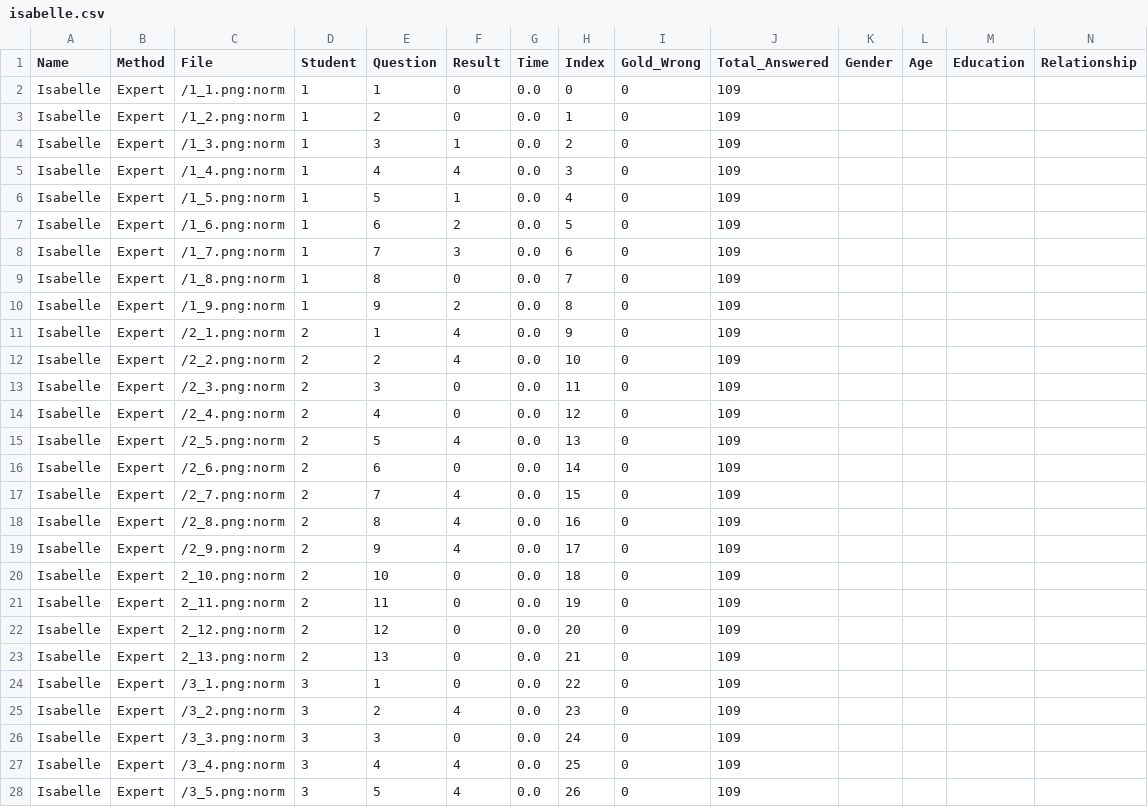
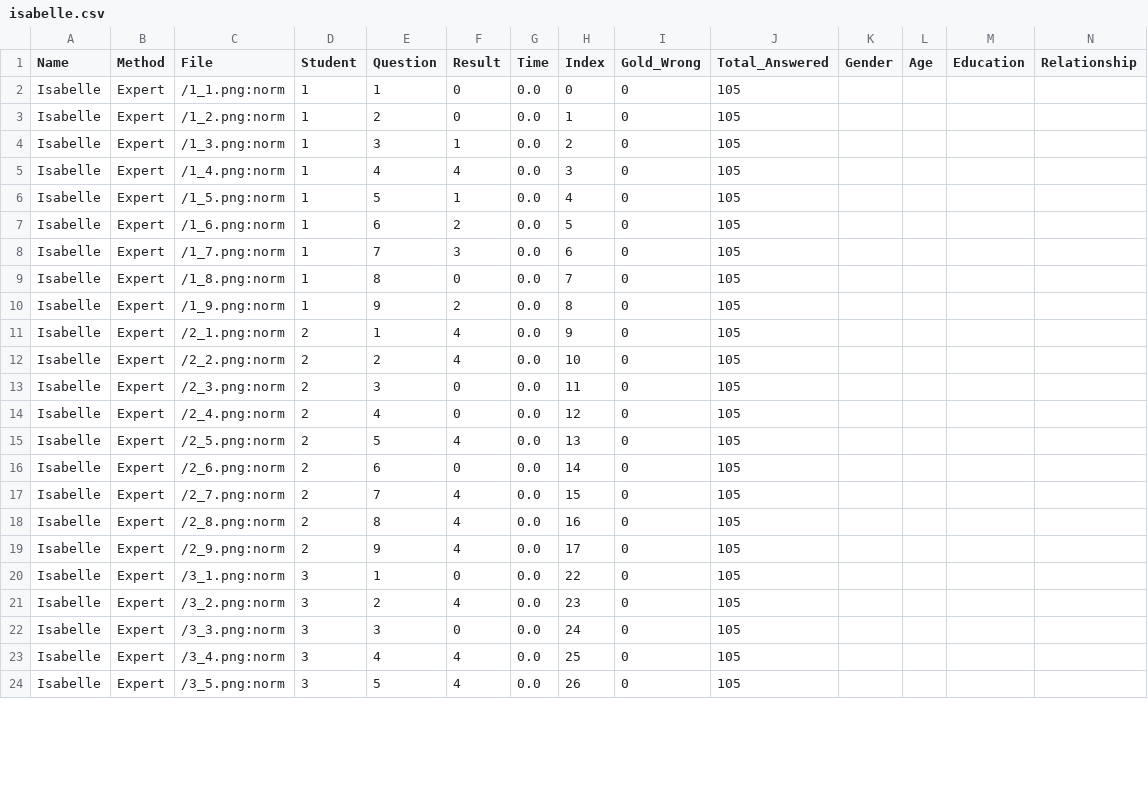
Before and after one commit to kheimerl/umati, a CSV file: Data/experts/isabelle.csv, drawn as a sheet; only a part is shown; removed rows and columns are numbered as before the commit, all else as after; rows hold the shown columns only; the diff covers the shown part only; the diff names each change by its address in the sheet, - before the commit and + after, or states it on an @@ line.

Commit message:
more experts
git-svn-id: svn+ssh://vmphone2.cs.berkeley.edu/home/kheimerl/REPOS/SVN/umati@231 ef6d2edd-3247-4f8e-8874-c4ba0b0cbb49

```diff
--- a/Data/experts/isabelle.csv
+++ b/Data/experts/isabelle.csv
-J2:J19 (Total_Answered): 109
+J2:J19 (Total_Answered): 105
-row 20: Isabelle | Expert | 2_10.png:norm | 2 | 10 | 0 | 0.0 | 18 | 0 | 109
-row 21: Isabelle | Expert | 2_11.png:norm | 2 | 11 | 0 | 0.0 | 19 | 0 | 109
-row 22: Isabelle | Expert | 2_12.png:norm | 2 | 12 | 0 | 0.0 | 20 | 0 | 109
-row 23: Isabelle | Expert | 2_13.png:norm | 2 | 13 | 0 | 0.0 | 21 | 0 | 109
-J20:J24 (Total_Answered): 109
+J20:J24 (Total_Answered): 105
```
Also changed, not shown: 82 edited cells elsewhere in this file, 3 other files.
